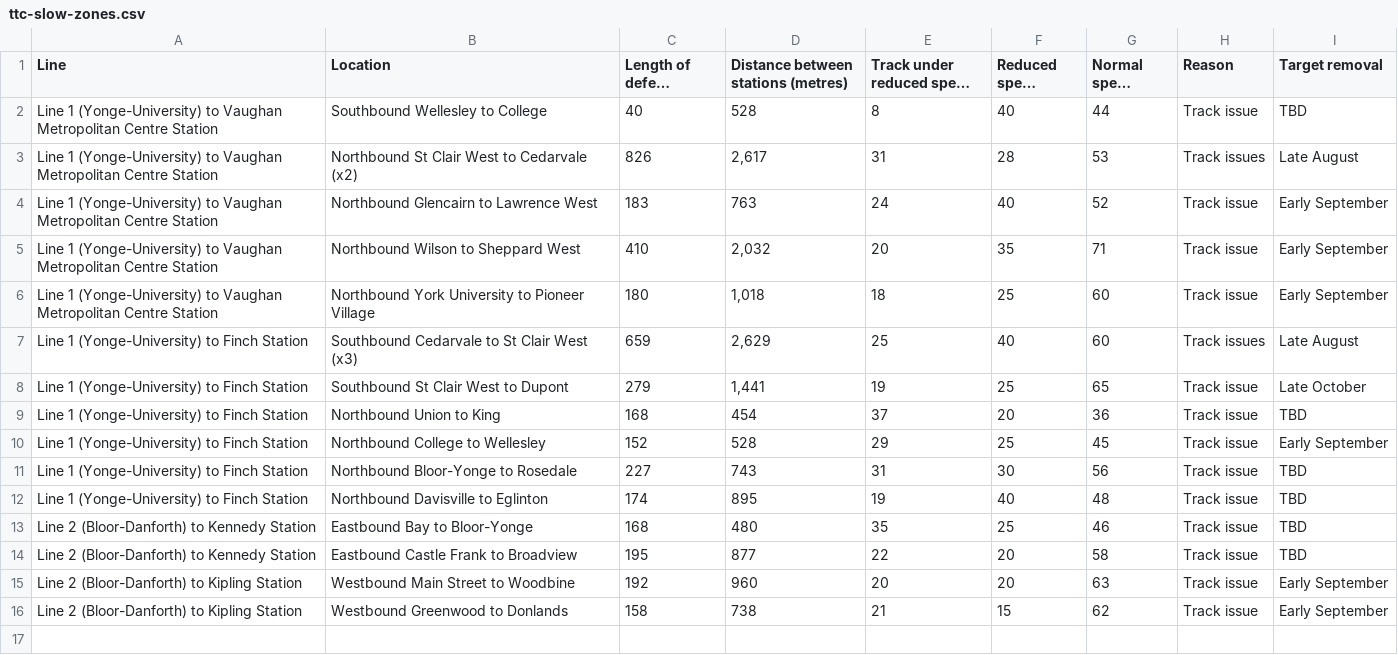
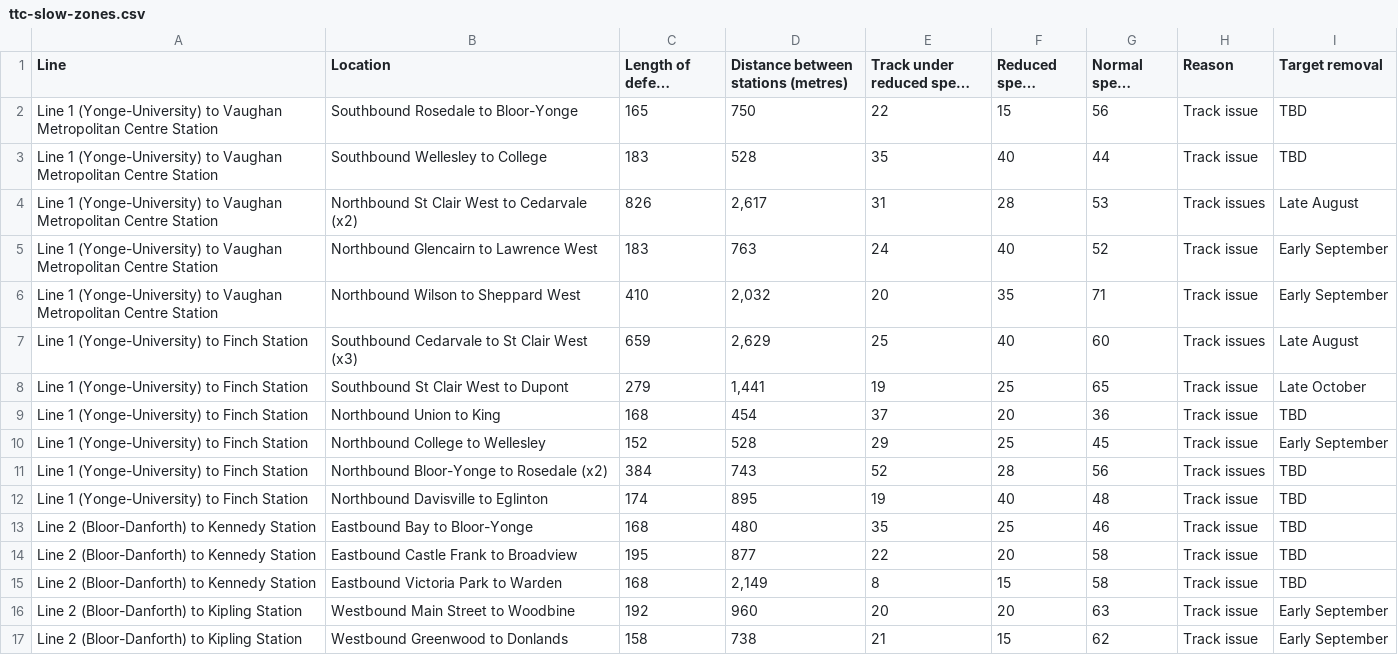
Before and after one commit to thomassth/to-bus-stations, a CSV file: data/ttc/slow-zone/ttc-slow-zones.csv, drawn as a sheet; long unchanged cells end in …; removed rows and columns are numbered as before the commit, all else as after; the diff names each change by its address in the sheet, - before the commit and + after, or states it on an @@ line.

```diff
--- a/data/ttc/slow-zone/ttc-slow-zones.csv
+++ b/data/ttc/slow-zone/ttc-slow-zones.csv
+row 2: Line 1 (Yonge-University) to Vaughan Metropolitan Centre Station | Southbound Rosedale to Bloor-Yonge | 165 | 750 | 22 | 15 | 56 | Track issue | TBD
-C3 (Length of defect (metres)): 40
+C3 (Length of defect (metres)): 183
-E3 (Track under reduced speed (%)): 8
+E3 (Track under reduced speed (%)): 35
-row 6: Line 1 (Yonge-University) to Vaughan Metropolitan Centre Station | Northbound York University to Pioneer Village | 180 | 1,018 | 18 | 25 | 60 | Track issue | Early September
-B11 (Location): Northbound Bloor-Yonge to Rosedale
+B11 (Location): Northbound Bloor-Yonge to Rosedale (x2)
-C11 (Length of defect (metres)): 227
+C11 (Length of defect (metres)): 384
-E11 (Track under reduced speed (%)): 31
+E11 (Track under reduced speed (%)): 52
-F11 (Reduced speed (km/h)): 30
+F11 (Reduced speed (km/h)): 28
-H11 (Reason): Track issue
+H11 (Reason): Track issues
+row 15: Line 2 (Bloor-Danforth) to Kennedy Station | Eastbound Victoria Park to Warden | 168 | 2,149 | 8 | 15 | 58 | Track issue | TBD
```
Also changed, not shown: 1 other file.
